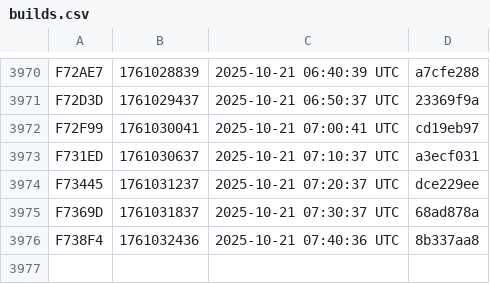
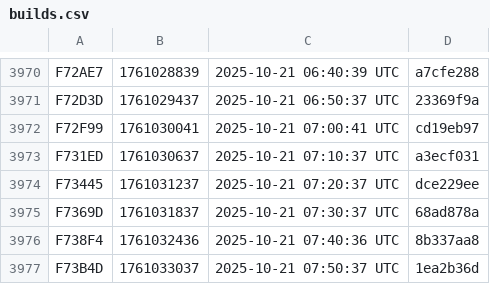
Before and after one commit to noob2git/weather, a CSV file: docs/assets/builds.csv, drawn as a sheet; only a part is shown, gaps mark what is left out.

```diff
--- a/docs/assets/builds.csv
+++ b/docs/assets/builds.csv
@@ -3976 +3976,2 @@ F7369D,1761031837,2025-10-21 07:30:37 UTC,68ad878a
 F738F4,1761032436,2025-10-21 07:40:36 UTC,8b337aa8
+F73B4D,1761033037,2025-10-21 07:50:37 UTC,1ea2b36d
```
Also changed, not shown: data/weather_history.csv, 2 other files.
